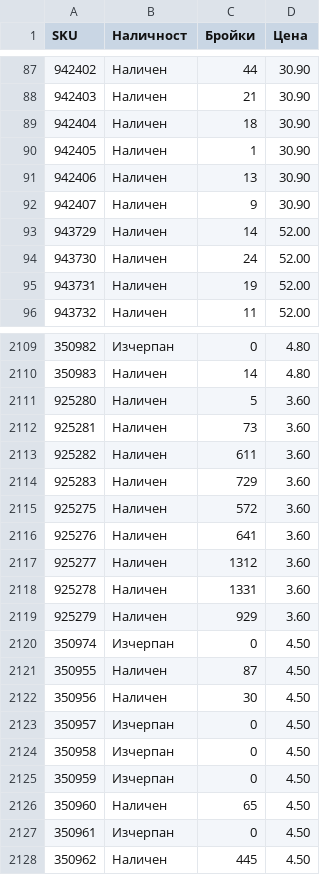
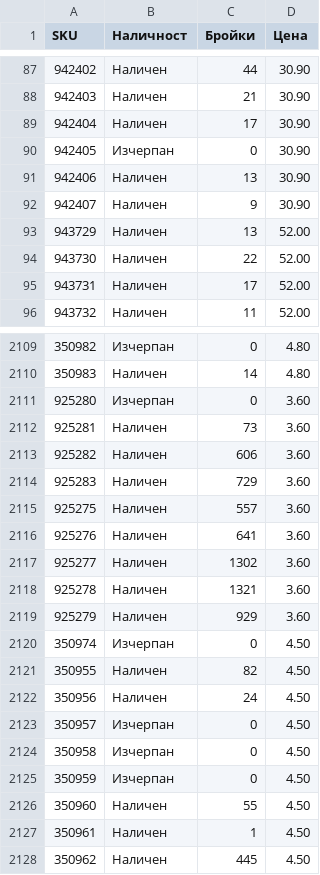
Before and after one commit to vladi1199/proba2, a CSV file: proba2/results_filstar.csv, drawn as a sheet; only a part is shown, gaps mark what is left out; the diff covers the shown part only.

```diff
--- a/proba2/results_filstar.csv
+++ b/proba2/results_filstar.csv
@@ -88,9 +88,9 @@ SKU,Наличност,Бройки,Цена
 942403,Наличен,21,30.90
-942404,Наличен,18,30.90
-942405,Наличен,1,30.90
+942404,Наличен,17,30.90
+942405,Изчерпан,0,30.90
 942406,Наличен,13,30.90
 942407,Наличен,9,30.90
-943729,Наличен,14,52.00
-943730,Наличен,24,52.00
-943731,Наличен,19,52.00
+943729,Наличен,13,52.00
+943730,Наличен,22,52.00
+943731,Наличен,17,52.00
 943732,Наличен,11,52.00
@@ -2110,14 +2110,14 @@ SKU,Наличност,Бройки,Цена
 350983,Наличен,14,4.80
-925280,Наличен,5,3.60
+925280,Изчерпан,0,3.60
 925281,Наличен,73,3.60
-925282,Наличен,611,3.60
+925282,Наличен,606,3.60
 925283,Наличен,729,3.60
-925275,Наличен,572,3.60
+925275,Наличен,557,3.60
 925276,Наличен,641,3.60
-925277,Наличен,1312,3.60
-925278,Наличен,1331,3.60
+925277,Наличен,1302,3.60
+925278,Наличен,1321,3.60
 925279,Наличен,929,3.60
 350974,Изчерпан,0,4.50
-350955,Наличен,87,4.50
-350956,Наличен,30,4.50
+350955,Наличен,82,4.50
+350956,Наличен,24,4.50
 350957,Изчерпан,0,4.50
@@ -2125,4 +2125,4 @@ SKU,Наличност,Бройки,Цена
 350959,Изчерпан,0,4.50
-350960,Наличен,65,4.50
-350961,Изчерпан,0,4.50
+350960,Наличен,55,4.50
+350961,Наличен,1,4.50
 350962,Наличен,445,4.50
```
Also changed, not shown: 1 added row and 179 edited cells elsewhere in this file, 2 other files.
